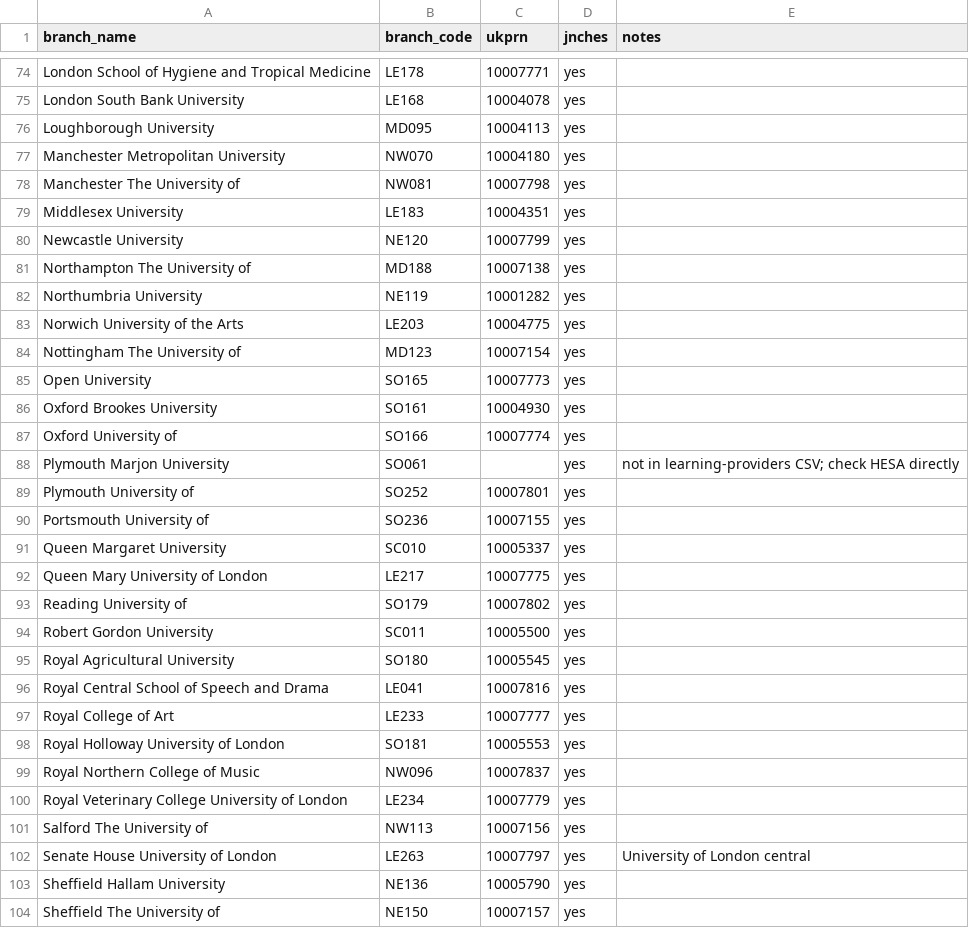
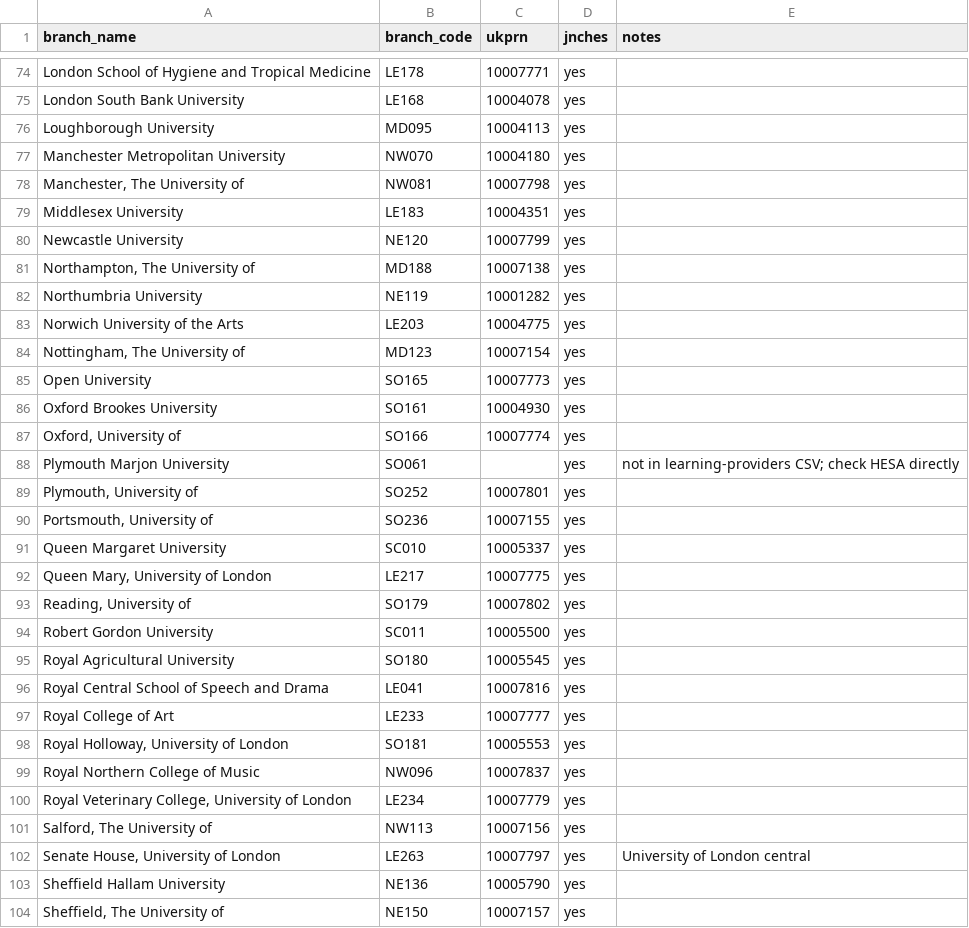
Before and after one commit to bparsia/ucu-lobbying, a CSV file: data/branches.csv, drawn as a sheet; only a part is shown, gaps mark what is left out; the diff covers the shown part only.

```diff
--- a/data/branches.csv
+++ b/data/branches.csv
@@ -77,18 +77,18 @@ Loughborough University,MD095,10004113,yes,
 Manchester Metropolitan University,NW070,10004180,yes,
-Manchester The University of,NW081,10007798,yes,
+"Manchester, The University of",NW081,10007798,yes,
 Middlesex University,LE183,10004351,yes,
 Newcastle University,NE120,10007799,yes,
-Northampton The University of,MD188,10007138,yes,
+"Northampton, The University of",MD188,10007138,yes,
 Northumbria University,NE119,10001282,yes,
 Norwich University of the Arts,LE203,10004775,yes,
-Nottingham The University of,MD123,10007154,yes,
+"Nottingham, The University of",MD123,10007154,yes,
 Open University,SO165,10007773,yes,
 Oxford Brookes University,SO161,10004930,yes,
-Oxford University of,SO166,10007774,yes,
+"Oxford, University of",SO166,10007774,yes,
 Plymouth Marjon University,SO061,,yes,not in learning-providers CSV; check HESA directly
-Plymouth University of,SO252,10007801,yes,
-Portsmouth University of,SO236,10007155,yes,
+"Plymouth, University of",SO252,10007801,yes,
+"Portsmouth, University of",SO236,10007155,yes,
 Queen Margaret University,SC010,10005337,yes,
-Queen Mary University of London,LE217,10007775,yes,
-Reading University of,SO179,10007802,yes,
+"Queen Mary, University of London",LE217,10007775,yes,
+"Reading, University of",SO179,10007802,yes,
 Robert Gordon University,SC011,10005500,yes,
@@ -97,8 +97,8 @@ Royal Central School of Speech and Drama,LE041,10007816,yes,
 Royal College of Art,LE233,10007777,yes,
-Royal Holloway University of London,SO181,10005553,yes,
+"Royal Holloway, University of London",SO181,10005553,yes,
 Royal Northern College of Music,NW096,10007837,yes,
-Royal Veterinary College University of London,LE234,10007779,yes,
-Salford The University of,NW113,10007156,yes,
-Senate House University of London,LE263,10007797,yes,University of London central
+"Royal Veterinary College, University of London",LE234,10007779,yes,
+"Salford, The University of",NW113,10007156,yes,
+"Senate House, University of London",LE263,10007797,yes,University of London central
 Sheffield Hallam University,NE136,10005790,yes,
-Sheffield The University of,NE150,10007157,yes,
+"Sheffield, The University of",NE150,10007157,yes,
```
Also changed, not shown: 56 edited cells elsewhere in this file, 1 other file.
